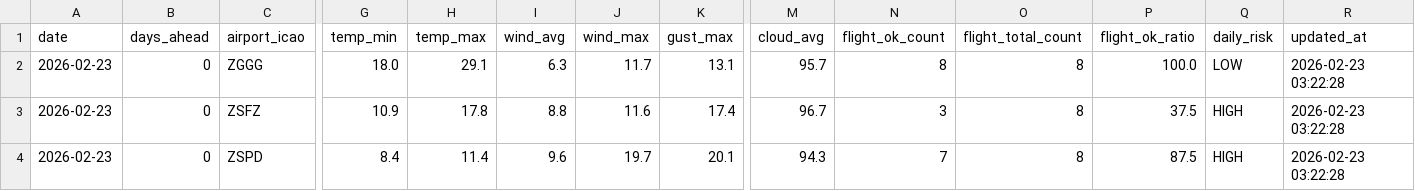
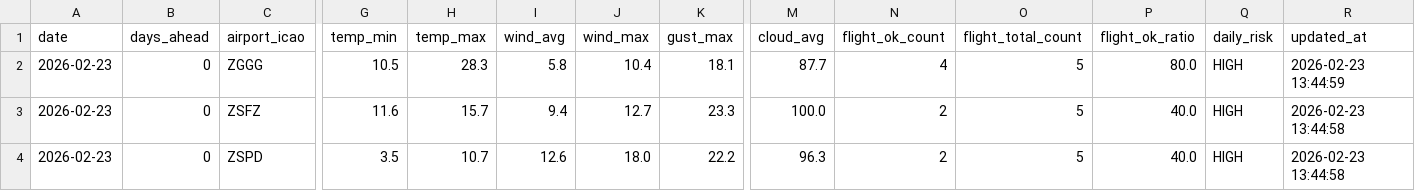
Before and after one commit to s0914712/pla-data-dashboard, a CSV file: data/today_comparison.csv, drawn as a sheet; only a part is shown, gaps mark what is left out; the diff names each change by its address in the sheet, - before the commit and + after, or states it on an @@ line.

```diff
--- a/data/today_comparison.csv
+++ b/data/today_comparison.csv
-G2 (temp_min): 18.0
+G2 (temp_min): 10.5
-H2 (temp_max): 29.1
+H2 (temp_max): 28.3
-I2 (wind_avg): 6.3
+I2 (wind_avg): 5.8
-J2 (wind_max): 11.7
+J2 (wind_max): 10.4
-K2 (gust_max): 13.1
+K2 (gust_max): 18.1
-M2 (cloud_avg): 95.7
+M2 (cloud_avg): 87.7
-N2 (flight_ok_count): 8
+N2 (flight_ok_count): 4
-O2:O4 (flight_total_count): 8
+O2:O4 (flight_total_count): 5
-P2 (flight_ok_ratio): 100.0
+P2 (flight_ok_ratio): 80.0
-Q2 (daily_risk): LOW
+Q2 (daily_risk): HIGH
-R2 (updated_at): 2026-02-23 03:22:28
+R2 (updated_at): 2026-02-23 13:44:59
-G3 (temp_min): 10.9
+G3 (temp_min): 11.6
-H3 (temp_max): 17.8
+H3 (temp_max): 15.7
-I3 (wind_avg): 8.8
+I3 (wind_avg): 9.4
-J3 (wind_max): 11.6
+J3 (wind_max): 12.7
-K3 (gust_max): 17.4
+K3 (gust_max): 23.3
-M3 (cloud_avg): 96.7
+M3 (cloud_avg): 100.0
-N3 (flight_ok_count): 3
+N3 (flight_ok_count): 2
-P3 (flight_ok_ratio): 37.5
+P3 (flight_ok_ratio): 40.0
-R3:R4 (updated_at): 2026-02-23 03:22:28
+R3:R4 (updated_at): 2026-02-23 13:44:58
-G4 (temp_min): 8.4
+G4 (temp_min): 3.5
-H4 (temp_max): 11.4
+H4 (temp_max): 10.7
-I4 (wind_avg): 9.6
+I4 (wind_avg): 12.6
-J4 (wind_max): 19.7
+J4 (wind_max): 18.0
-K4 (gust_max): 20.1
+K4 (gust_max): 22.2
-M4 (cloud_avg): 94.3
+M4 (cloud_avg): 96.3
-N4 (flight_ok_count): 7
+N4 (flight_ok_count): 2
-P4 (flight_ok_ratio): 87.5
+P4 (flight_ok_ratio): 40.0
```
Also changed, not shown: data/airport_weather_forecast.csv.
